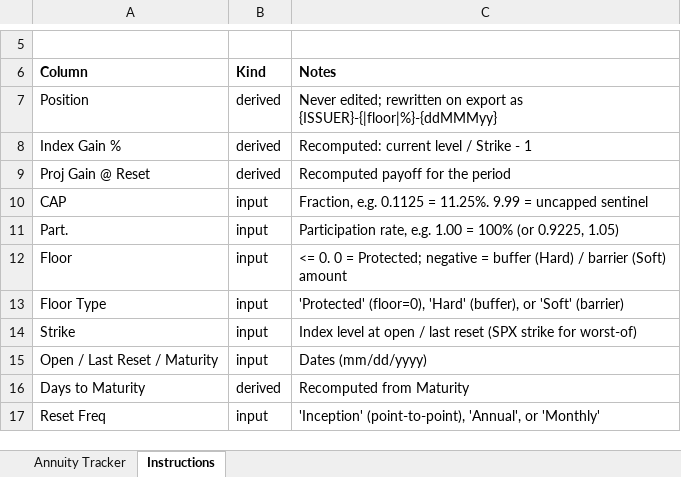
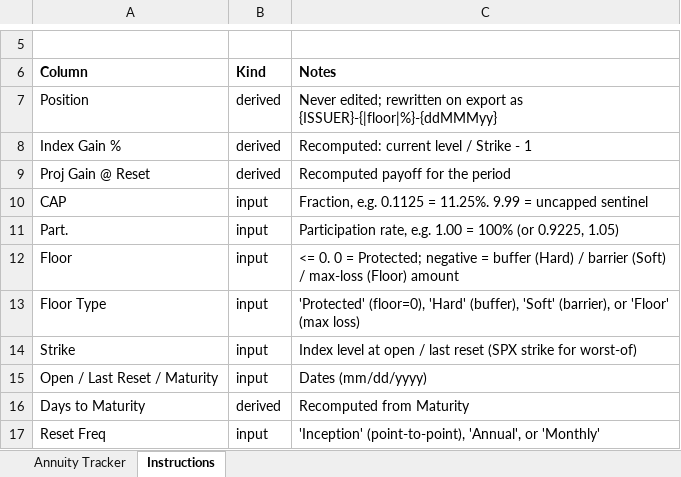
Before and after one commit to jimzucker/iHaveAnnuities, an Excel workbook: app/assets/template.xlsx, sheet Instructions, drawn as a sheet; only a part is shown, gaps mark what is left out; values as stored, in another font and other column widths than the file's, no borders; the diff names each change by its address in the sheet, - before the commit and + after, or states it on an @@ line.

```diff
--- a/app/assets/template.xlsx (sheet Instructions)
+++ b/app/assets/template.xlsx (sheet Instructions)
-C12 (Notes): …barrier (Soft) amount
+C12 (Notes): …barrier (Soft) / max-loss (Floor) amount
-C13 (Notes): …'Hard' (buffer), or 'Soft' (barrier)
+C13 (Notes): …'Hard' (buffer), 'Soft' (barrier), or 'Floor' (max loss)
```
Also changed, not shown: sheet Annuity Tracker, app/assets/example-portfolio.xlsx, data/example-portfolio.xlsx, 7 other files.
